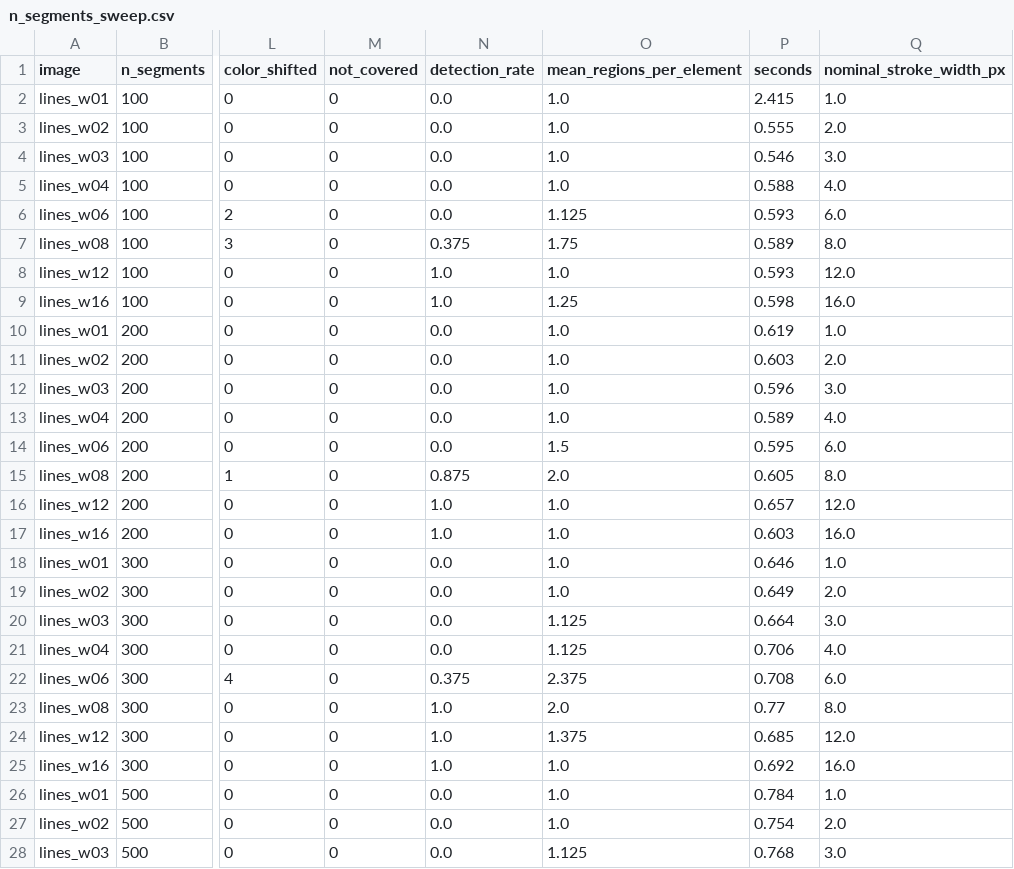
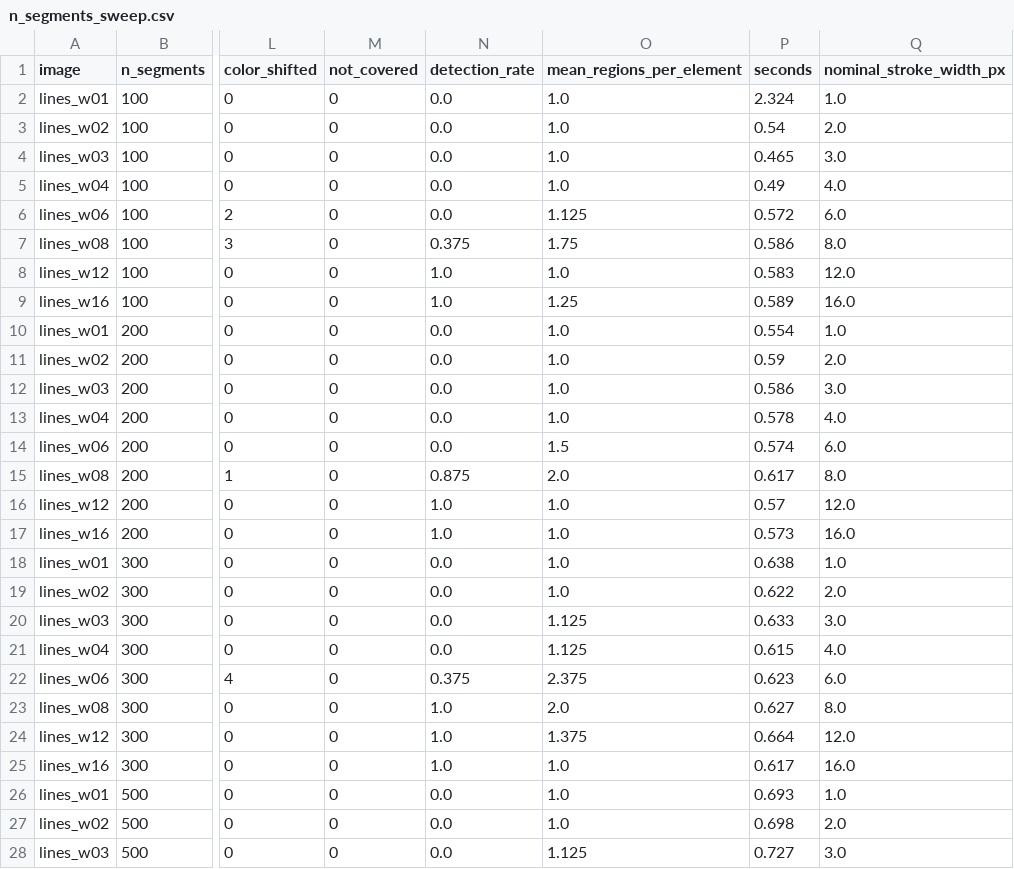
Before and after one commit to gksrnrp/RnE_2026_PrisChroma, a CSV file: results/n_segments_sweep.csv, drawn as a sheet; only a part is shown, gaps mark what is left out; the diff covers the shown part only; the diff names each change by its address in the sheet, - before the commit and + after, or states it on an @@ line.

```diff
--- a/results/n_segments_sweep.csv
+++ b/results/n_segments_sweep.csv
-P2 (seconds): 2.415
+P2 (seconds): 2.324
-P3 (seconds): 0.555
+P3 (seconds): 0.54
-P4 (seconds): 0.546
+P4 (seconds): 0.465
-P5 (seconds): 0.588
+P5 (seconds): 0.49
-P6 (seconds): 0.593
+P6 (seconds): 0.572
-P7 (seconds): 0.589
+P7 (seconds): 0.586
-P8 (seconds): 0.593
+P8 (seconds): 0.583
-P9 (seconds): 0.598
+P9 (seconds): 0.589
-P10 (seconds): 0.619
+P10 (seconds): 0.554
-P11 (seconds): 0.603
+P11 (seconds): 0.59
-P12 (seconds): 0.596
+P12 (seconds): 0.586
-P13 (seconds): 0.589
+P13 (seconds): 0.578
-P14 (seconds): 0.595
+P14 (seconds): 0.574
-P15 (seconds): 0.605
+P15 (seconds): 0.617
-P16 (seconds): 0.657
+P16 (seconds): 0.57
-P17 (seconds): 0.603
+P17 (seconds): 0.573
-P18 (seconds): 0.646
+P18 (seconds): 0.638
-P19 (seconds): 0.649
+P19 (seconds): 0.622
-P20 (seconds): 0.664
+P20 (seconds): 0.633
-P21 (seconds): 0.706
+P21 (seconds): 0.615
-P22 (seconds): 0.708
+P22 (seconds): 0.623
-P23 (seconds): 0.77
+P23 (seconds): 0.627
-P24 (seconds): 0.685
+P24 (seconds): 0.664
-P25 (seconds): 0.692
+P25 (seconds): 0.617
-P26 (seconds): 0.784
+P26 (seconds): 0.693
-P27 (seconds): 0.754
+P27 (seconds): 0.698
-P28 (seconds): 0.768
+P28 (seconds): 0.727
```
Also changed, not shown: 37 edited cells elsewhere in this file, results/compactness_sweep.csv, results/d_max_sweep.csv, 15 other files.
